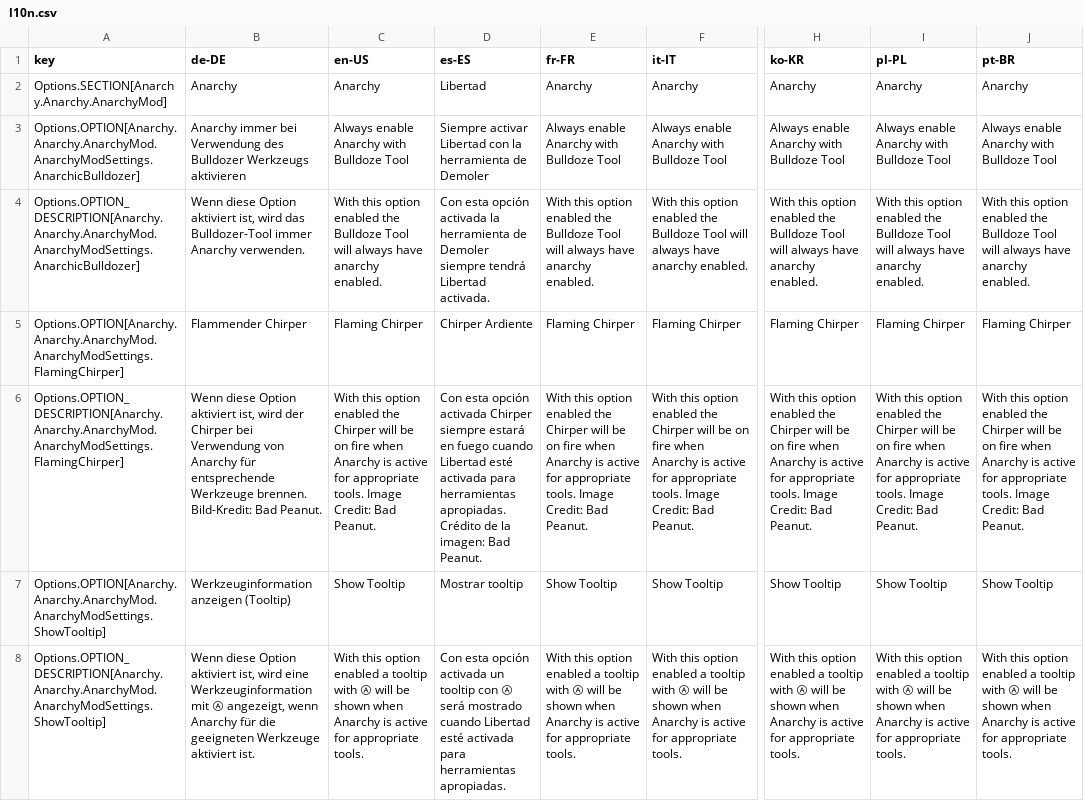
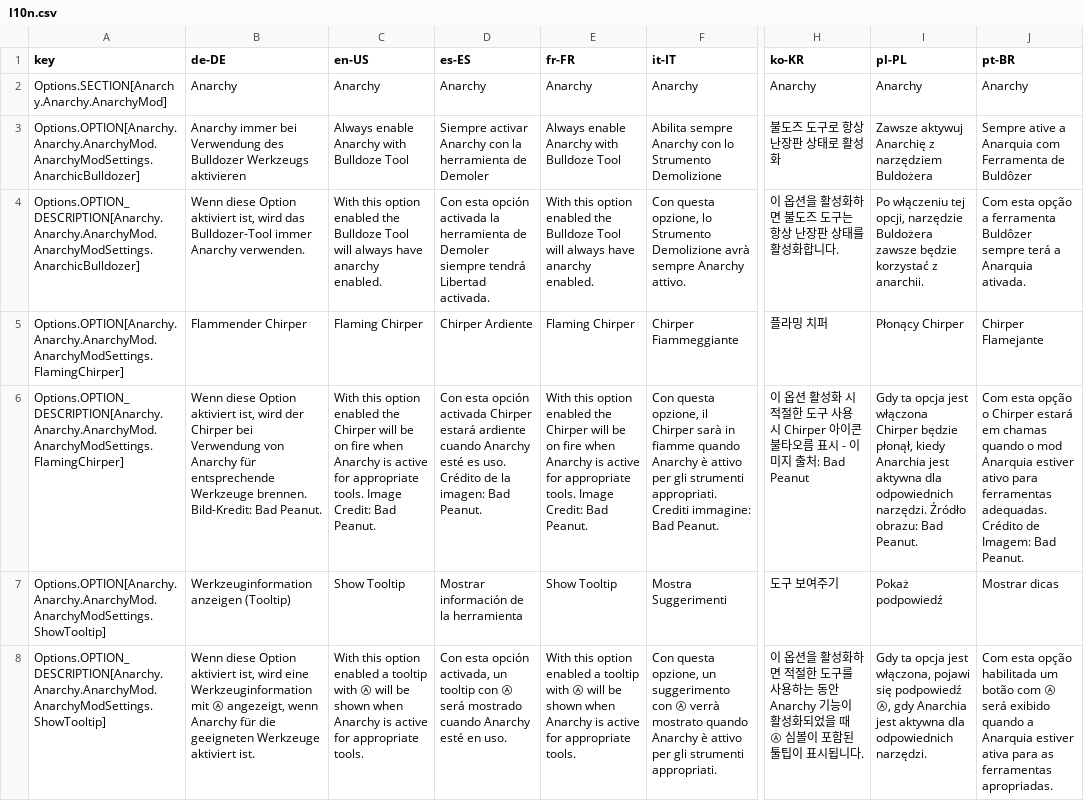
Before and after one commit to yenyang/Anarchy, a CSV file: Anarchy/l10n/l10n.csv, drawn as a sheet; only a part is shown, gaps mark what is left out; the diff covers the shown part only; the diff names each change by its address in the sheet, - before the commit and + after, or states it on an @@ line.

Commit message:
updated l10n

```diff
--- a/Anarchy/l10n/l10n.csv
+++ b/Anarchy/l10n/l10n.csv
-D2 (es-ES): Libertad
+D2 (es-ES): Anarchy
-D3 (es-ES): Siempre activar Libertad con la…
+D3 (es-ES): Siempre activar Anarchy con la…
-F3 (it-IT): Always enable Anarchy with Bulldoze Tool
+F3 (it-IT): Abilita sempre Anarchy con lo Strumento Demolizione
-H3 (ko-KR): Always enable Anarchy with Bulldoze Tool
+H3 (ko-KR): 불도즈 도구로 항상 난장판 상태로 활성화
-I3 (pl-PL): Always enable Anarchy with Bulldoze Tool
+I3 (pl-PL): Zawsze aktywuj Anarchię z narzędziem Buldożera
-J3 (pt-BR): Always enable Anarchy with Bulldoze Tool
+J3 (pt-BR): Sempre ative a Anarquia com Ferramenta de Buldôzer
-F4 (it-IT): With this option enabled the Bulldoze Tool will always have anarchy enabled.
+F4 (it-IT): Con questa opzione, lo Strumento Demolizione avrà sempre Anarchy attivo.
-H4 (ko-KR): With this option enabled the Bulldoze Tool will always have anarchy enabled.
+H4 (ko-KR): 이 옵션을 활성화하면 불도즈 도구는 항상 난장판 상태를 활성화합니다.
-I4 (pl-PL): With this option enabled the Bulldoze Tool will always have anarchy enabled.
+I4 (pl-PL): Po włączeniu tej opcji, narzędzie Buldożera zawsze będzie korzystać z anarchii.
-J4 (pt-BR): With this option enabled the Bulldoze Tool will always have anarchy enabled.
+J4 (pt-BR): Com esta opção a ferramenta Buldôzer sempre terá a Anarquia ativada.
-F5 (it-IT): Flaming Chirper
+F5 (it-IT): Chirper Fiammeggiante
-H5 (ko-KR): Flaming Chirper
+H5 (ko-KR): 플라밍 치퍼
-I5 (pl-PL): Flaming Chirper
+I5 (pl-PL): Płonący Chirper
-J5 (pt-BR): Flaming Chirper
+J5 (pt-BR): Chirper Flamejante
-D6 (es-ES): …activada Chirper siempre estará en fuego cuando Libertad esté activada para herramientas apropiadas. Crédito de…
+D6 (es-ES): …activada Chirper estará ardiente cuando Anarchy esté es uso. Crédito de…
-F6 (it-IT): With this option enabled the Chirper will be on fire when Anarchy is active for appropriate tools. Image Credit: Bad Peanut.
+F6 (it-IT): Con questa opzione, il Chirper sarà in fiamme quando Anarchy è attivo per gli strumenti appropriati. Crediti immagine: Bad Peanut.
-H6 (ko-KR): With this option enabled the Chirper will be on fire when Anarchy is active for appropriate tools. Image Credit: Bad Peanut.
+H6 (ko-KR): 이 옵션 활성화 시 적절한 도구 사용 시 Chirper 아이콘 불타오름 표시 - 이미지 출처: Bad Peanut
-I6 (pl-PL): With this option enabled the Chirper will be on fire when Anarchy is active for appropriate tools. Image Credit: Bad Peanut.
+I6 (pl-PL): Gdy ta opcja jest włączona Chirper będzie płonął, kiedy Anarchia jest aktywna dla odpowiednich narzędzi. Źródło obrazu: Bad Peanut.
-J6 (pt-BR): With this option enabled the Chirper will be on fire when Anarchy is active for appropriate tools. Image Credit: Bad Peanut.
+J6 (pt-BR): Com esta opção o Chirper estará em chamas quando o mod Anarquia estiver ativo para ferramentas adequadas. Crédito de Imagem: Bad Peanut.
-D7 (es-ES): Mostrar tooltip
+D7 (es-ES): Mostrar información de la herramienta
-F7 (it-IT): Show Tooltip
+F7 (it-IT): Mostra Suggerimenti
-H7 (ko-KR): Show Tooltip
+H7 (ko-KR): 도구 보여주기
-I7 (pl-PL): Show Tooltip
+I7 (pl-PL): Pokaż podpowiedź
-J7 (pt-BR): Show Tooltip
+J7 (pt-BR): Mostrar dicas
-D8 (es-ES): …esta opción activada un tooltip con Ⓐ será mostrado cuando Libertad esté activada para herramientas apropiadas.
+D8 (es-ES): …esta opción activada, un tooltip con Ⓐ será mostrado cuando Anarchy esté en uso.
-F8 (it-IT): With this option enabled a tooltip with Ⓐ will be shown when Anarchy is active for appropriate tools.
+F8 (it-IT): Con questa opzione, un suggerimento con Ⓐ verrà mostrato quando Anarchy è attivo per gli strumenti appropriati.
-H8 (ko-KR): With this option enabled a tooltip with Ⓐ will be shown when Anarchy is active for appropriate tools.
+H8 (ko-KR): 이 옵션을 활성화하면 적절한 도구를 사용하는 동안 Anarchy 기능이 활성화되었을 때 Ⓐ 심볼이 포함된 툴팁이 표시됩니다.
-I8 (pl-PL): With this option enabled a tooltip with Ⓐ will be shown when Anarchy is active for appropriate tools.
+I8 (pl-PL): Gdy ta opcja jest włączona, pojawi się podpowiedź Ⓐ, gdy Anarchia jest aktywna dla odpowiednich narzędzi.
-J8 (pt-BR): With this option enabled a tooltip with Ⓐ will be shown when Anarchy is active for appropriate tools.
+J8 (pt-BR): Com esta opção habilitada um botão com Ⓐ será exibido quando a Anarquia estiver ativa para as ferramentas apropriadas.
```
Also changed, not shown: 1 added row and 81 edited cells elsewhere in this file.
